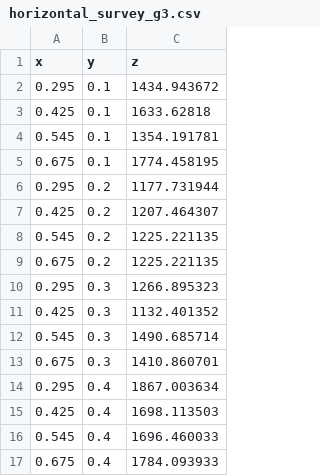
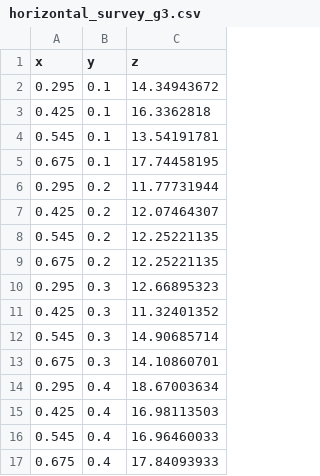
Before and after one commit to egrozell/goph457-w2024-lab04-stEG, a CSV file: horizontal_survey_g3.csv, drawn as a sheet.

```diff
--- a/horizontal_survey_g3.csv
+++ b/horizontal_survey_g3.csv
@@ -1,17 +1,17 @@
 x,y,z
-0.295,0.1,1434.943672
-0.425,0.1,1633.62818
-0.545,0.1,1354.191781
-0.675,0.1,1774.458195
-0.295,0.2,1177.731944
-0.425,0.2,1207.464307
-0.545,0.2,1225.221135
-0.675,0.2,1225.221135
-0.295,0.3,1266.895323
-0.425,0.3,1132.401352
-0.545,0.3,1490.685714
-0.675,0.3,1410.860701
-0.295,0.4,1867.003634
-0.425,0.4,1698.113503
-0.545,0.4,1696.460033
-0.675,0.4,1784.093933
+0.295,0.1,14.34943672
+0.425,0.1,16.3362818
+0.545,0.1,13.54191781
+0.675,0.1,17.74458195
+0.295,0.2,11.77731944
+0.425,0.2,12.07464307
+0.545,0.2,12.25221135
+0.675,0.2,12.25221135
+0.295,0.3,12.66895323
+0.425,0.3,11.32401352
+0.545,0.3,14.90685714
+0.675,0.3,14.10860701
+0.295,0.4,18.67003634
+0.425,0.4,16.98113503
+0.545,0.4,16.96460033
+0.675,0.4,17.84093933
```
Also changed, not shown: horizontal_survey_g1.csv, horizontal_survey_g2.csv, 11 other files.
